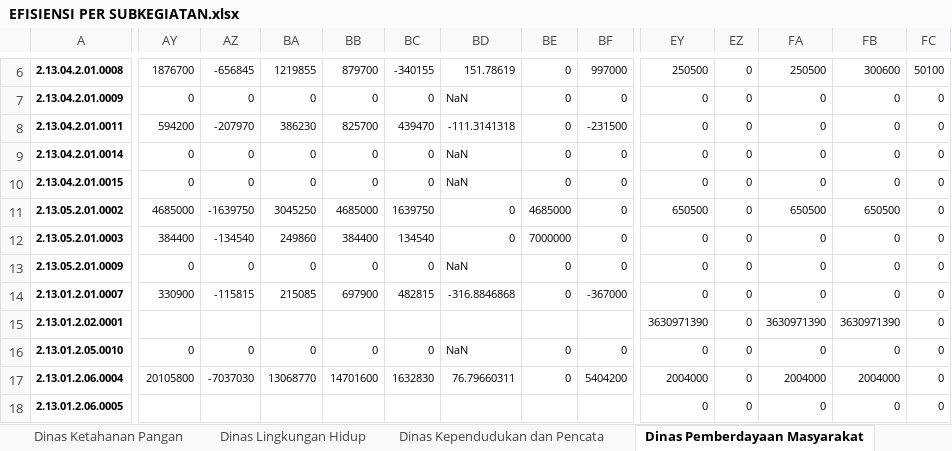
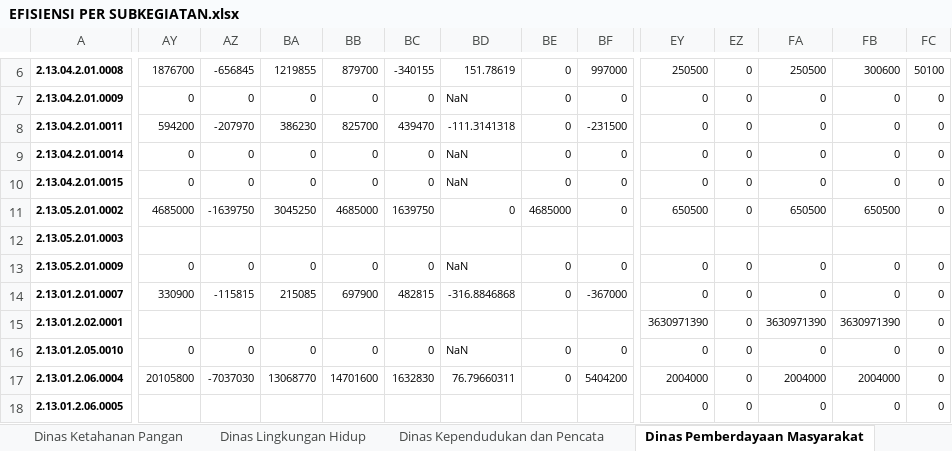
Before and after one commit to bpkadkabburu/sipd-ri, an Excel workbook: output/2025/EFISIENSI PER SUBKEGIATAN.xlsx, sheet Dinas Pemberdayaan Masyarakat, drawn as a sheet; only a part is shown, gaps mark what is left out; values as stored, in another font and other column widths than the file's, no borders; the diff covers the shown part only; the diff names each change by its address in the sheet, - before the commit and + after, or states it on an @@ line.

```diff
--- a/output/2025/EFISIENSI PER SUBKEGIATAN.xlsx (sheet Dinas Pemberdayaan Masyarakat)
+++ b/output/2025/EFISIENSI PER SUBKEGIATAN.xlsx (sheet Dinas Pemberdayaan Masyarakat)
-AY12: 384400
+AY12: (empty)
-AZ12: -134540
+AZ12: (empty)
-BA12: 249860
+BA12: (empty)
-BB12: 384400
+BB12: (empty)
-BC12: 134540
+BC12: (empty)
-BD12: 0
+BD12: (empty)
-BE12: 7000000
+BE12: (empty)
-BF12: 0
+BF12: (empty)
-EY12: 0
+EY12: (empty)
-EZ12: 0
+EZ12: (empty)
-FA12: 0
+FA12: (empty)
-FB12: 0
+FB12: (empty)
-FC12: 0
+FC12: (empty)
```
Also changed, not shown: 30 edited cells elsewhere in this sheet, sheet Dinas Pendidikan dan Kebudayaa, sheet Badan Penanggulangan Bencana D, sheet Bagian Tata Pemerintahan, sheet Bagian Organisasi, sheet Dinas Pengendalian Penduduk da, sheet Bagian Ekonomi dan Pembangunan, 6 more sheets, input/excel/2025/rekap5_pergeseran_2.xlsx, output/2025/CEK SUMBER DANA 2025.xlsx, 4 other files.
